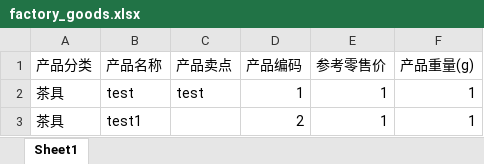
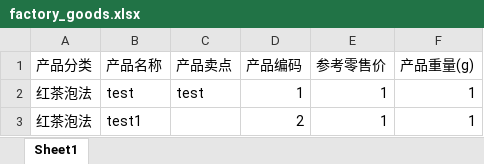
Before and after one commit to openfeibu/puzhen, an Excel workbook: 2.0.0/web/uploads/import_template/factory_goods.xlsx, sheet Sheet1, drawn as a sheet; values as stored, in another font and other column widths than the file's, no borders; the diff names each change by its address in the sheet, - before the commit and + after, or states it on an @@ line.

```diff
--- a/2.0.0/web/uploads/import_template/factory_goods.xlsx (sheet Sheet1)
+++ b/2.0.0/web/uploads/import_template/factory_goods.xlsx (sheet Sheet1)
-A2:A3 (产品分类): 茶具
+A2:A3 (产品分类): 红茶泡法
```
Also changed, not shown: 2.0.0/web/uploads/import_template/goods.xlsx.
